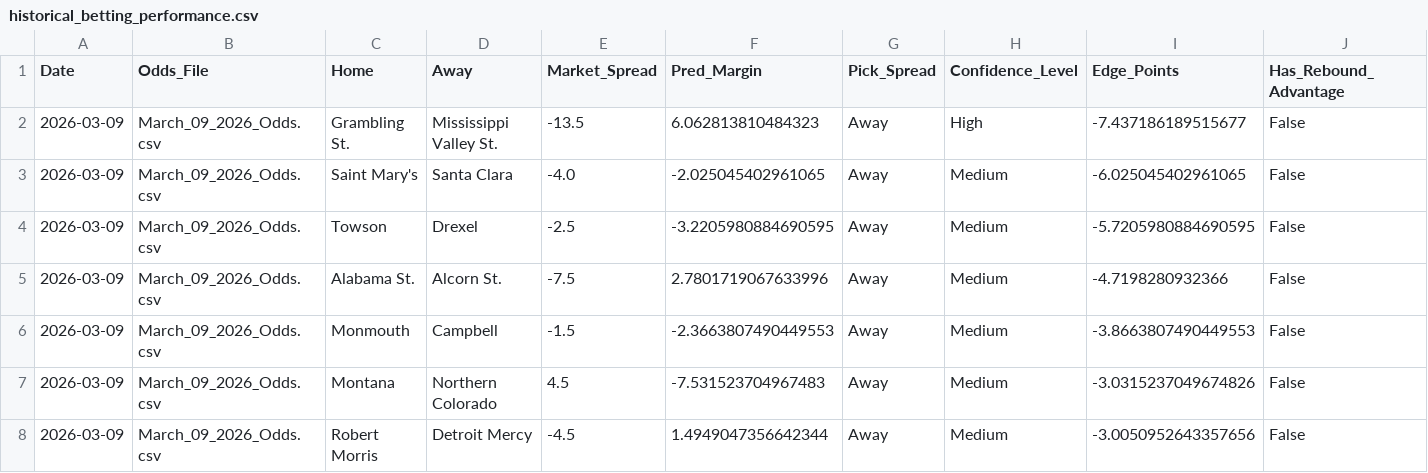
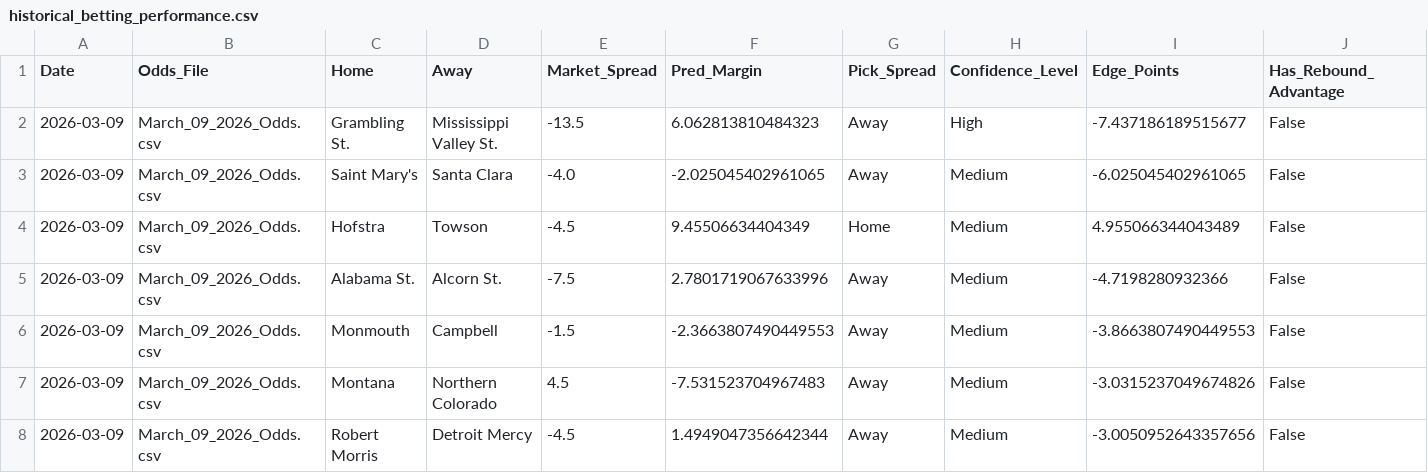
Before and after one commit to DaSeipel/bettingsim, a CSV file: data/historical_betting_performance.csv, drawn as a sheet; only a part is shown; removed rows and columns are numbered as before the commit, all else as after; rows hold the shown columns only; the diff names each change by its address in the sheet, - before the commit and + after, or states it on an @@ line.

```diff
--- a/data/historical_betting_performance.csv
+++ b/data/historical_betting_performance.csv
-row 4: 2026-03-09 | March_09_2026_Odds.csv | Towson | Drexel | -2.5 | -3.2205980884690595 | Away | Medium | -5.7205980884690595 | False
+row 4: 2026-03-09 | March_09_2026_Odds.csv | Hofstra | Towson | -4.5 | 9.45506634404349 | Home | Medium | 4.955066344043489 | False
```
Also changed, not shown: data/odds/March_09_2026_Odds.csv, 1 other file.
